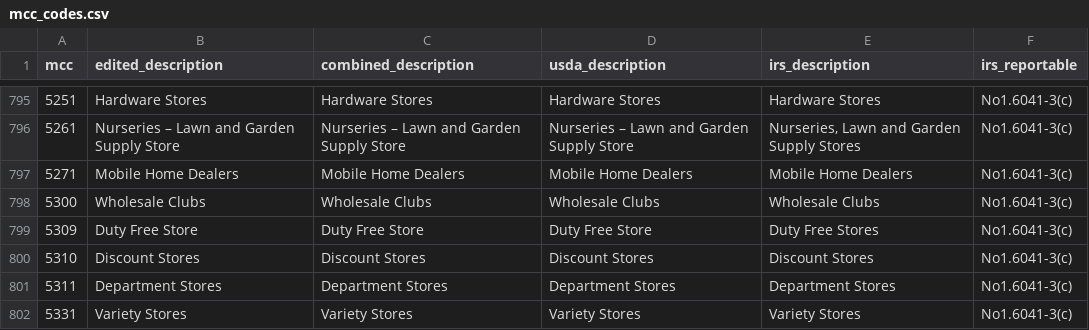
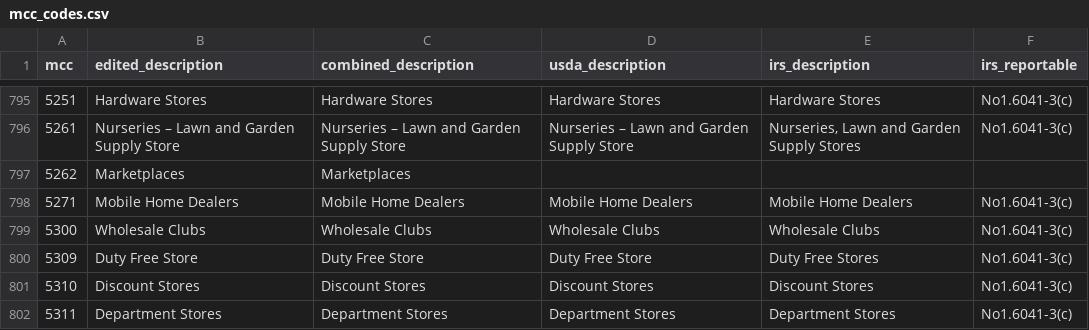
Before and after one commit to clearhaus/mcc-codes, a CSV file: mcc_codes.csv, drawn as a sheet; only a part is shown, gaps mark what is left out; the shorter side is filled out with more unchanged rows.

```diff
--- a/mcc_codes.csv
+++ b/mcc_codes.csv
@@ -796,2 +796,3 @@ mcc,edited_description,combined_description,usda_description,irs_description,irs
 5261,Nurseries – Lawn and Garden Supply Store,Nurseries – Lawn and Garden Supply Store,Nurseries – Lawn and Garden Supply Store,"Nurseries, Lawn and Garden Supply Stores",No1.6041-3(c)
+5262,Marketplaces,Marketplaces,,,
 5271,Mobile Home Dealers,Mobile Home Dealers,Mobile Home Dealers,Mobile Home Dealers,No1.6041-3(c)
```
Also changed, not shown: 2 other files.
